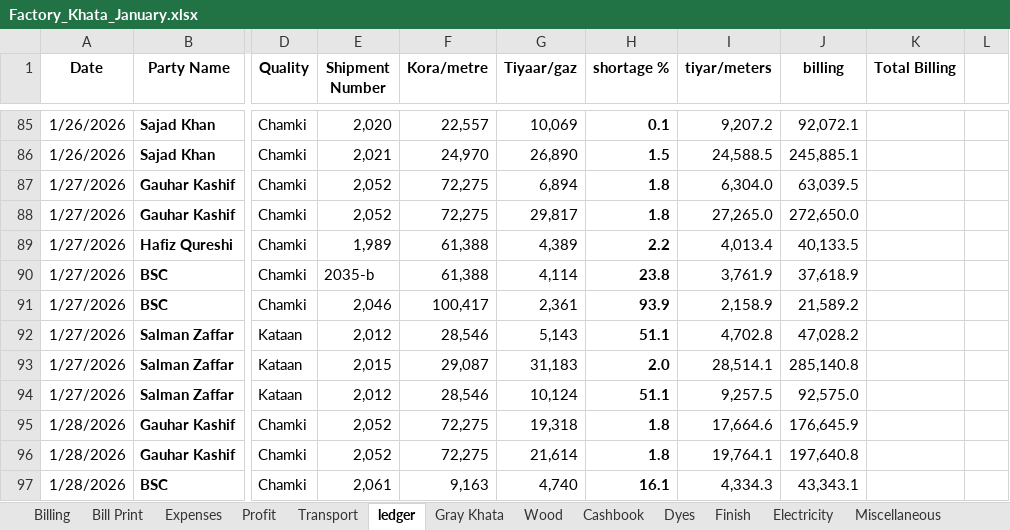
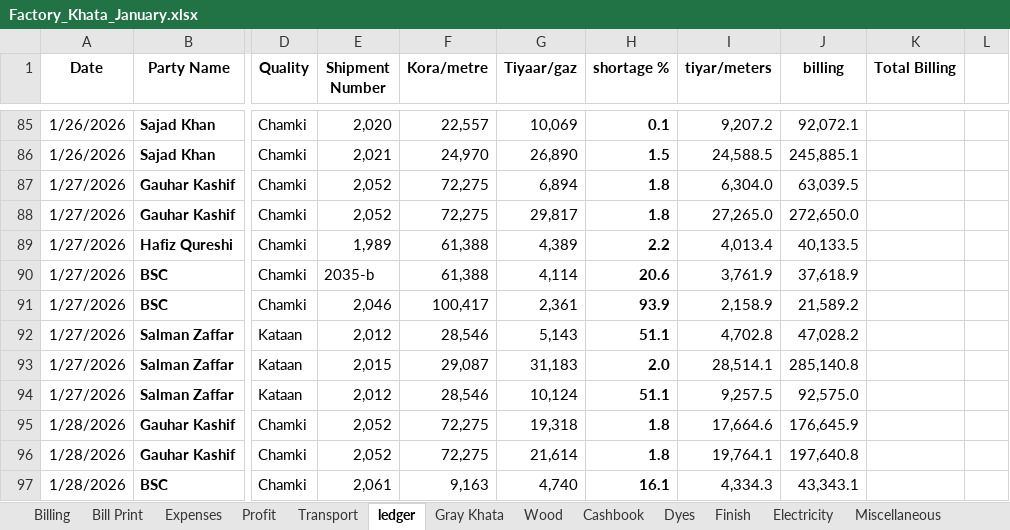
Before and after one commit to omerrazzaq4/AlHamd_Jan, an Excel workbook: Factory_Khata_January.xlsx, sheet ledger, drawn as a sheet; only a part is shown, gaps mark what is left out; values as stored, in another font and other column widths than the file's, no borders; charts and pictures and conditional formats and table styles not drawn; the diff covers the shown part only; the diff names each change by its address in the sheet, - before the commit and + after, or states it on an @@ line.

```diff
--- a/Factory_Khata_January.xlsx (sheet ledger)
+++ b/Factory_Khata_January.xlsx (sheet ledger)
-H90 (shortage %): 23.8
+H90 (shortage %): 20.6
```
Also changed, not shown: 5 added rows, 1 removed row, 13 edited cells and cell formats elsewhere in this sheet, sheet Cashbook, sheet Wood, sheet pivot, sheet Billing, sheet Finish, sheet Profit, 4 more sheets, formulas that keep their value, hidden cells, charts or pictures.
